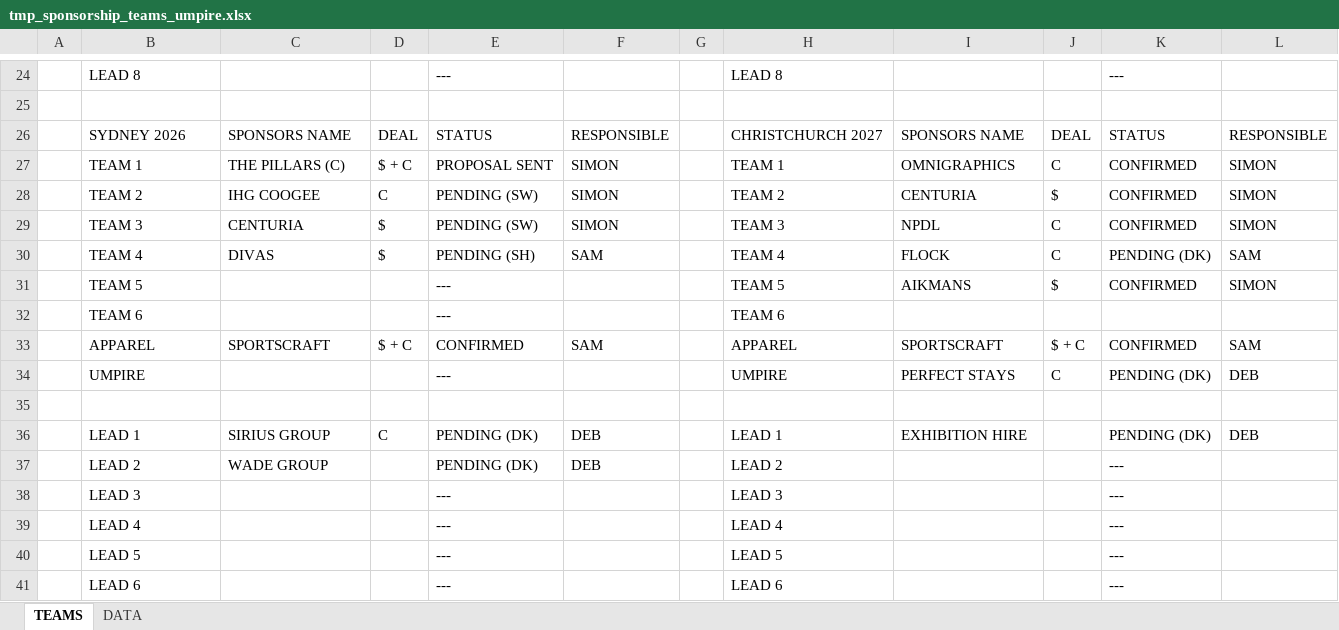
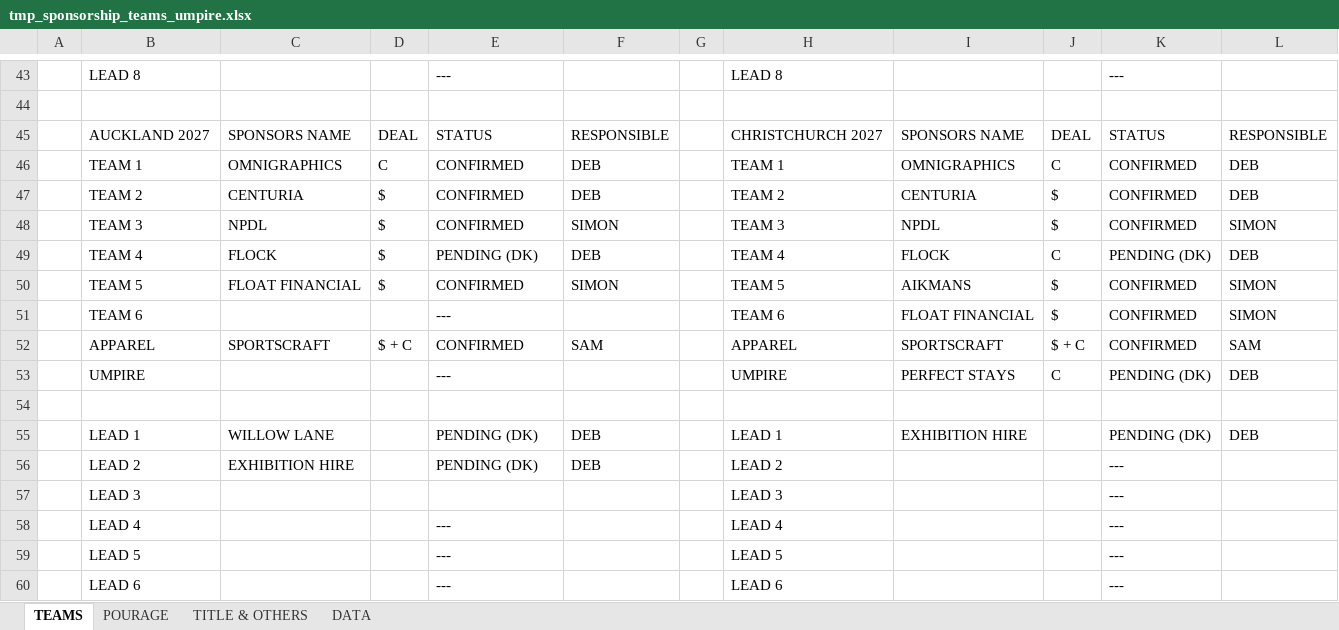
Before and after one commit to sophief3polo/workspace, an Excel workbook: tmp_sponsorship_teams_umpire.xlsx, sheet TEAMS, drawn as a sheet; only a part is shown, gaps mark what is left out; values as stored, in another font and other column widths than the file's, no cell formats; charts and pictures not drawn; removed rows and columns are numbered as before the commit, all else as after; the diff covers the shown part only; the diff names each change by its address in the sheet, - before the commit and + after, or states it on an @@ line.

```diff
--- a/tmp_sponsorship_teams_umpire.xlsx (sheet TEAMS)
+++ b/tmp_sponsorship_teams_umpire.xlsx (sheet TEAMS)
+sheet tab: POURAGE
+sheet tab: TITLE & OTHERS
-B45: SYDNEY 2026
+B45: AUCKLAND 2027
-C46: THE PILLARS (C)
+C46: OMNIGRAPHICS
-D46: $ + C
+D46: C
-E46: PROPOSAL SENT
+E46: CONFIRMED
-F46:F47: SIMON
+F46:F47: DEB
-L46:L47: SIMON
+L46:L47: DEB
-C47: IHG COOGEE
+C47: CENTURIA
-D47: C
+D47: $
-E47:E48: PENDING (SW)
+E47:E48: CONFIRMED
-C48: CENTURIA
+C48: NPDL
-J48: C
+J48: $
-C49: DIVAS
+C49: FLOCK
-E49: PENDING (SH)
+E49: PENDING (DK)
-F49: SAM
+F49: DEB
-L49: SAM
+L49: DEB
+row 50:  | TEAM 5 | FLOAT FINANCIAL | $ | CONFIRMED | SIMON |  | TEAM 5 | AIKMANS | $ | CONFIRMED | SIMON
-B51: TEAM 5
+B51: TEAM 6
-H51: TEAM 5
+H51: TEAM 6
-I51: AIKMANS
+I51: FLOAT FINANCIAL
-row 32:  | TEAM 6 |  |  | --- |  |  | TEAM 6
-C55: SIRIUS GROUP
+C55: WILLOW LANE
-D55: C
+D55: (empty)
-C56: WADE GROUP
+C56: EXHIBITION HIRE
-E57: ---
+E57: (empty)
```
Also changed, not shown: 22 added rows, 22 removed rows, 1 moved row and 15 edited cells elsewhere in this sheet, cell formats, charts or pictures, 50 other files.
